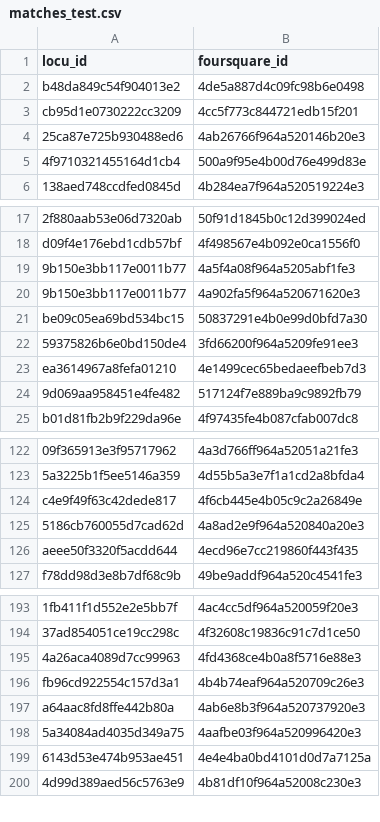
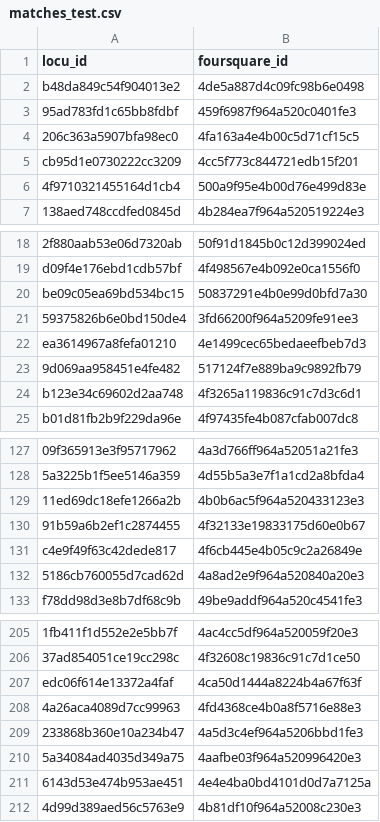
Before and after one commit to colin2328/asciiclass, a CSV file: labs/lab4/matches_test.csv, drawn as a sheet; only a part is shown, gaps mark what is left out; removed rows and columns are numbered as before the commit, all else as after; the diff covers the shown part only; the diff names each change by its address in the sheet, - before the commit and + after, or states it on an @@ line.

```diff
--- a/labs/lab4/matches_test.csv
+++ b/labs/lab4/matches_test.csv
+row 3: 95ad783fd1c65bb8fdbf | 459f6987f964a520c0401fe3
+row 4: 206c363a5907bfa98ec0 | 4fa163a4e4b00c5d71cf15c5
-row 4: 25ca87e725b930488ed6 | 4ab26766f964a520146b20e3
-row 19: 9b150e3bb117e0011b77 | 4a5f4a08f964a5205abf1fe3
-row 20: 9b150e3bb117e0011b77 | 4a902fa5f964a520671620e3
+row 24: b123e34c69602d2aa748 | 4f3265a119836c91c7d3c6d1
+row 129: 11ed69dc18efe1266a2b | 4b0b6ac5f964a520433123e3
+row 130: 91b59a6b2ef1c2874455 | 4f32133e19833175d60e0b67
-row 126: aeee50f3320f5acdd644 | 4ecd96e7cc219860f443f435
+row 207: edc06f614e13372a4faf | 4ca50d1444a8224b4a67f63f
-row 196: fb96cd922554c157d3a1 | 4b4b74eaf964a520709c26e3
-row 197: a64aac8fd8ffe442b80a | 4ab6e8b3f964a520737920e3
+row 209: 233868b360e10a234b47 | 4a5d3c4ef964a5206bbd1fe3
```
Also changed, not shown: 17 added rows and 5 removed rows elsewhere in this file, 2 other files.
